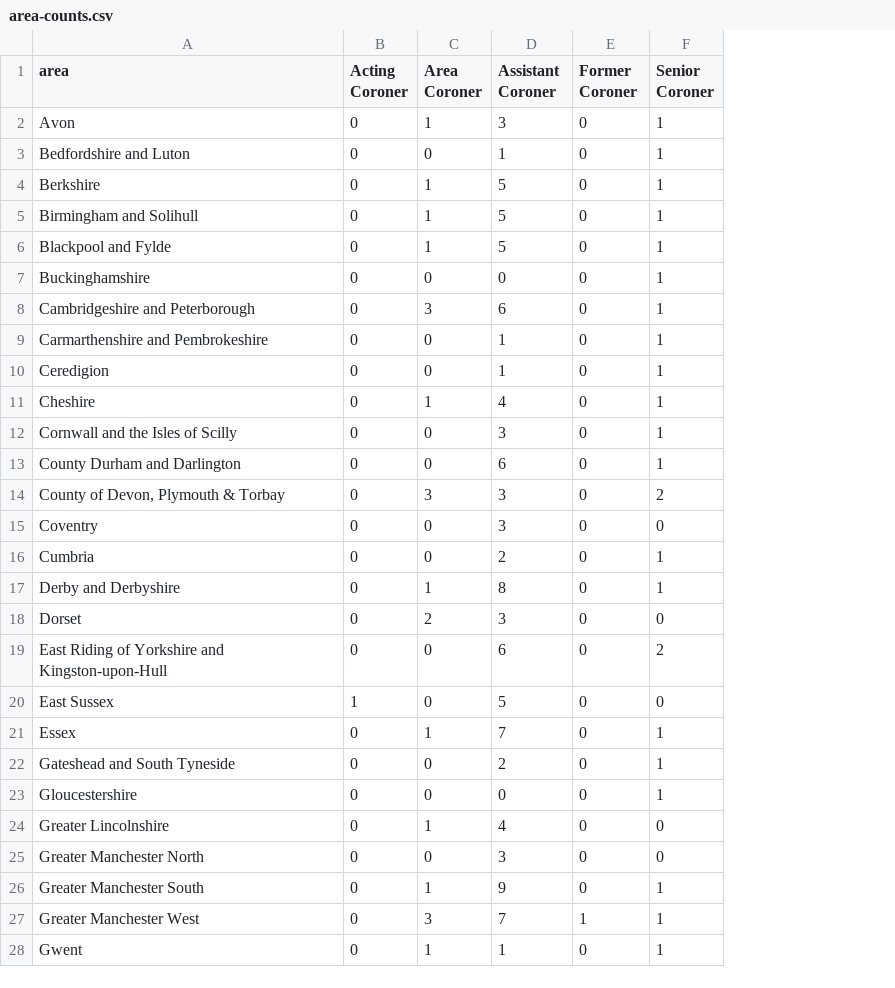
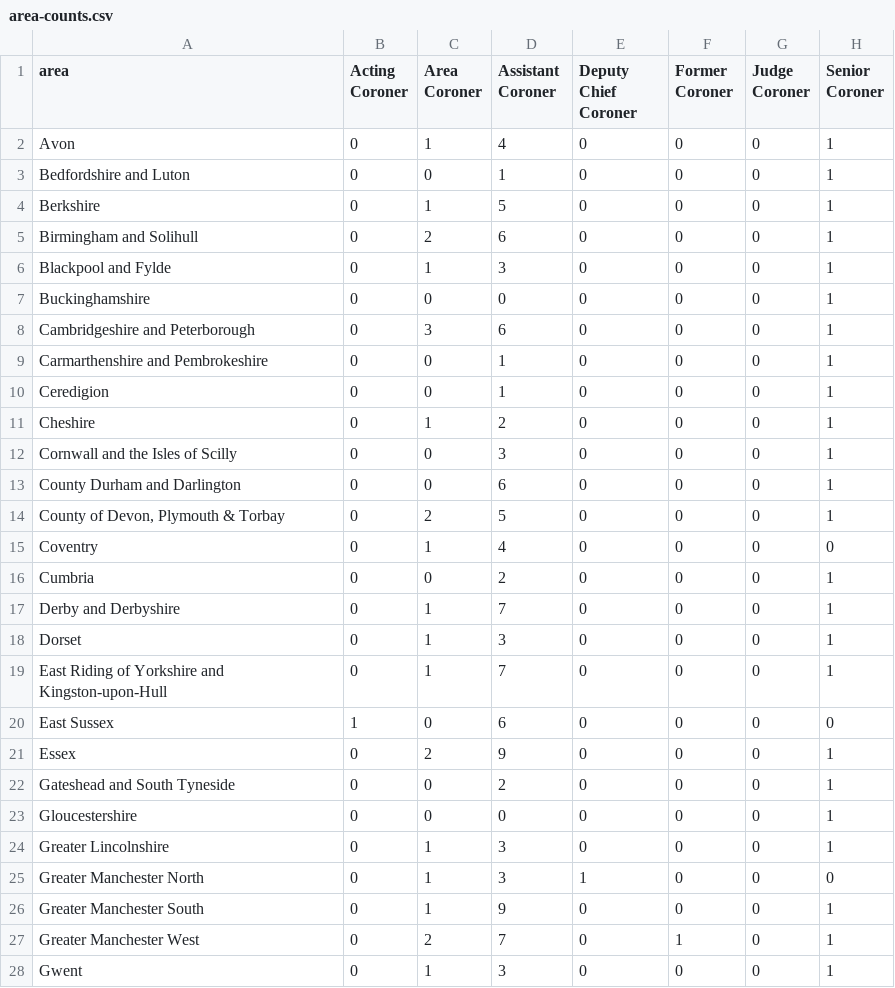
Before and after one commit to Just-Helpful/preventable-deaths-scraper, a CSV file: src/analyse/counts/data/name/area-counts.csv, drawn as a sheet; only a part is shown; addresses are those after the commit; the diff covers the shown part only; the diff names each change by its address in the sheet, - before the commit and + after, or states it on an @@ line.

```diff
--- a/src/analyse/counts/data/name/area-counts.csv
+++ b/src/analyse/counts/data/name/area-counts.csv
+column E (Deputy Chief Coroner), rows 2-28: 0 | 0 | 0 | 0 | 0 | 0 | 0 | 0 | 0 | 0 | 0 | 0 | 0 | 0 | 0 | 0 | 0 | 0 | 0 | 0 | 0 | 0 | 0 | 1 | 0 | 0 | 0
+column G (Judge Coroner), rows 2-28: all 0
-D2 (Assistant Coroner): 3
+D2 (Assistant Coroner): 4
-C5 (Area Coroner): 1
+C5 (Area Coroner): 2
-D5 (Assistant Coroner): 5
+D5 (Assistant Coroner): 6
-D6 (Assistant Coroner): 5
+D6 (Assistant Coroner): 3
-D11 (Assistant Coroner): 4
+D11 (Assistant Coroner): 2
-C14 (Area Coroner): 3
+C14 (Area Coroner): 2
-D14 (Assistant Coroner): 3
+D14 (Assistant Coroner): 5
-H14 (Senior Coroner): 2
+H14 (Senior Coroner): 1
-C15 (Area Coroner): 0
+C15 (Area Coroner): 1
-D15 (Assistant Coroner): 3
+D15 (Assistant Coroner): 4
-D17 (Assistant Coroner): 8
+D17 (Assistant Coroner): 7
-C18 (Area Coroner): 2
+C18 (Area Coroner): 1
-H18 (Senior Coroner): 0
+H18 (Senior Coroner): 1
-C19 (Area Coroner): 0
+C19 (Area Coroner): 1
-D19 (Assistant Coroner): 6
+D19 (Assistant Coroner): 7
-H19 (Senior Coroner): 2
+H19 (Senior Coroner): 1
-D20 (Assistant Coroner): 5
+D20 (Assistant Coroner): 6
-C21 (Area Coroner): 1
+C21 (Area Coroner): 2
-D21 (Assistant Coroner): 7
+D21 (Assistant Coroner): 9
-D24 (Assistant Coroner): 4
+D24 (Assistant Coroner): 3
-H24 (Senior Coroner): 0
+H24 (Senior Coroner): 1
-C25 (Area Coroner): 0
+C25 (Area Coroner): 1
-C27 (Area Coroner): 3
+C27 (Area Coroner): 2
-D28 (Assistant Coroner): 1
+D28 (Assistant Coroner): 3
```
Also changed, not shown: 1 added row and 42 edited cells elsewhere in this file, src/analyse/counts/data/name/top-categorised.csv, src/analyse/counts/data/sent/rcpt-statuses.csv, 27 other files.
